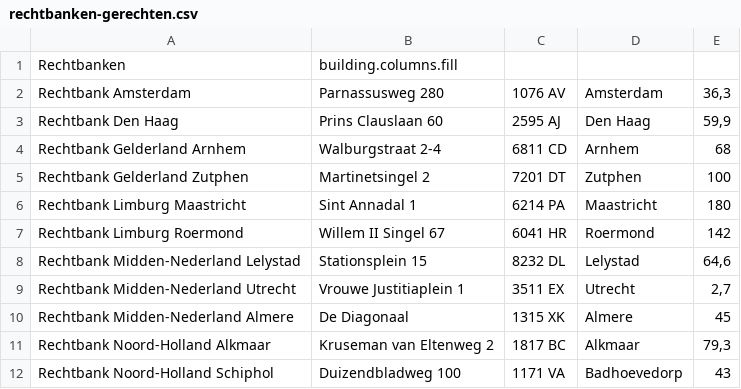
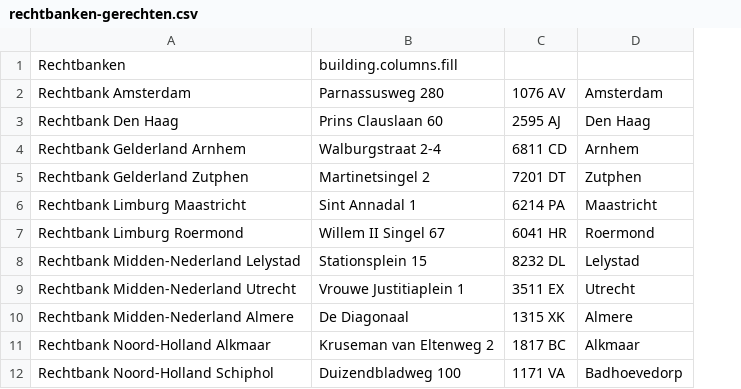
Before and after one commit to Cyberlawyer84/appsvooradvocaten.nl, a CSV file: afstanden/csv/rechtbanken-gerechten.csv, drawn as a sheet; only a part is shown; the diff names each change by its address in the sheet, - before the commit and + after, or states it on an @@ line.

```diff
--- a/afstanden/csv/rechtbanken-gerechten.csv
+++ b/afstanden/csv/rechtbanken-gerechten.csv
-column E, rows 2-12: 36,3 | 59,9 | 68 | 100 | 180 | 142 | 64,6 | 2,7 | 45 | 79,3 | 43
```
Also changed, not shown: afstanden/csv/detentie-klinieken.csv, afstanden/csv/politiebureaus.csv.
